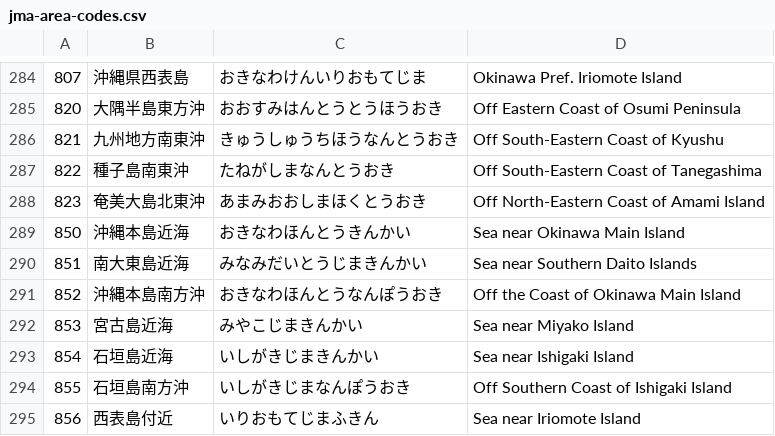
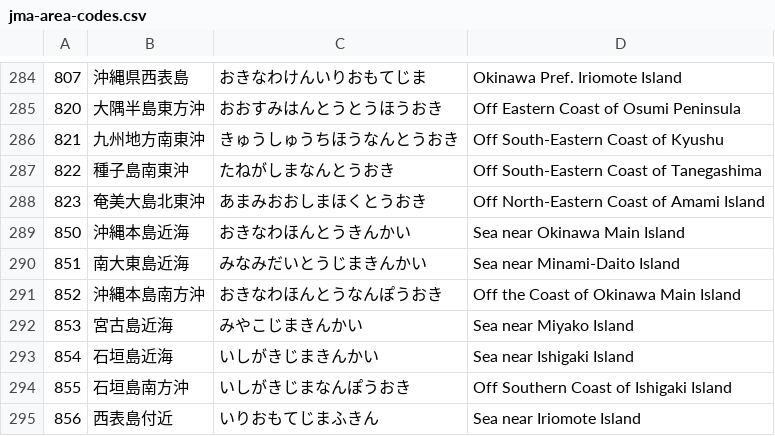
Before and after one commit to Kiriyashiki/WebQuake, a CSV file: public/jma-area-codes.csv, drawn as a sheet; only a part is shown, gaps mark what is left out.

```diff
--- a/public/jma-area-codes.csv
+++ b/public/jma-area-codes.csv
@@ -289,3 +289,3 @@
 850;沖縄本島近海;おきなわほんとうきんかい;Sea near Okinawa Main Island
-851;南大東島近海;みなみだいとうじまきんかい;Sea near Southern Daito Islands
+851;南大東島近海;みなみだいとうじまきんかい;Sea near Minami-Daito Island
 852;沖縄本島南方沖;おきなわほんとうなんぽうおき;Off the Coast of Okinawa Main Island
```
Also changed, not shown: 11 other files.
